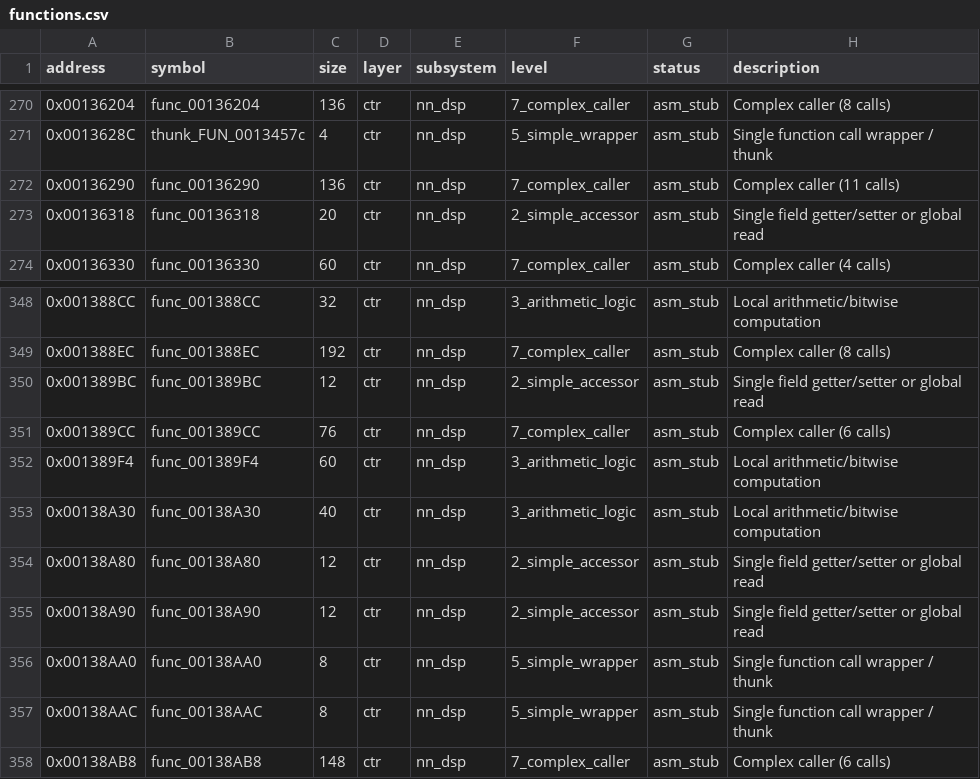
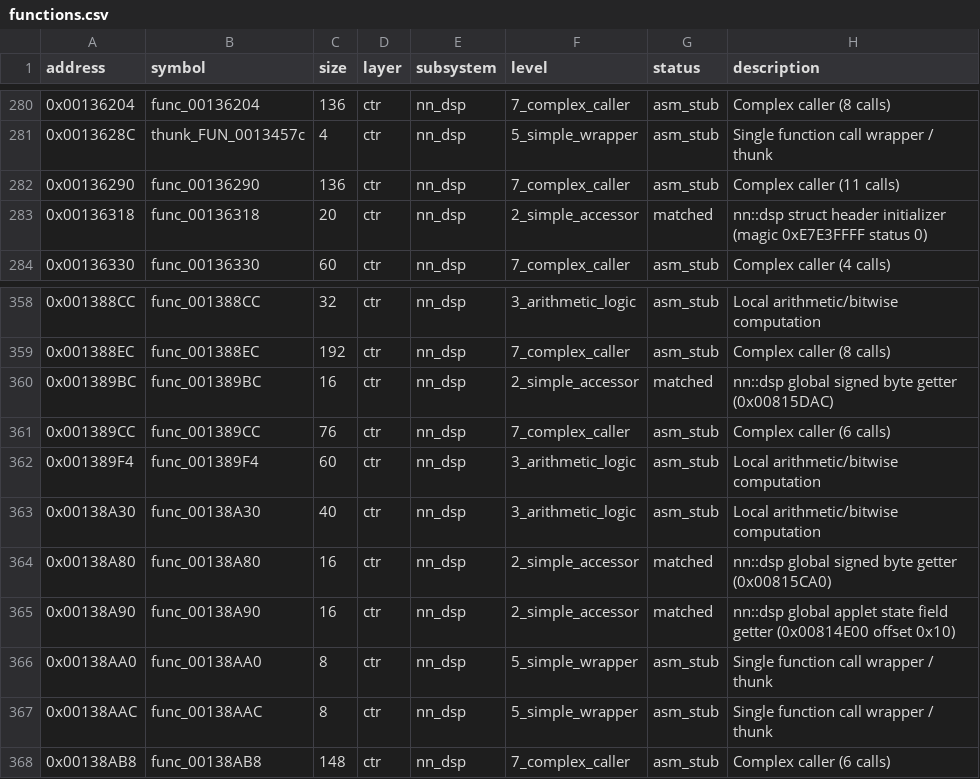
Before and after one commit to ChaconMoon/yokai-watch-2-decompiled, a CSV file: config/functions.csv, drawn as a sheet; only a part is shown, gaps mark what is left out; the diff covers the shown part only.

Commit message:
feat(decomp): match 22 CTR/Engine functions and map AppletState structure (94 matched, 0.52%)

```diff
--- a/config/functions.csv
+++ b/config/functions.csv
@@ -272,3 +282,3 @@ address,symbol,size,layer,subsystem,level,status,description
 0x00136290,func_00136290,136,ctr,nn_dsp,7_complex_caller,asm_stub,Complex caller (11 calls)
-0x00136318,func_00136318,20,ctr,nn_dsp,2_simple_accessor,asm_stub,Single field getter/setter or global read
+0x00136318,func_00136318,20,ctr,nn_dsp,2_simple_accessor,matched,nn::dsp struct header initializer (magic 0xE7E3FFFF status 0)
 0x00136330,func_00136330,60,ctr,nn_dsp,7_complex_caller,asm_stub,Complex caller (4 calls)
@@ -349,3 +359,3 @@ address,symbol,size,layer,subsystem,level,status,description
 0x001388EC,func_001388EC,192,ctr,nn_dsp,7_complex_caller,asm_stub,Complex caller (8 calls)
-0x001389BC,func_001389BC,12,ctr,nn_dsp,2_simple_accessor,asm_stub,Single field getter/setter or global read
+0x001389BC,func_001389BC,16,ctr,nn_dsp,2_simple_accessor,matched,nn::dsp global signed byte getter (0x00815DAC)
 0x001389CC,func_001389CC,76,ctr,nn_dsp,7_complex_caller,asm_stub,Complex caller (6 calls)
@@ -353,4 +363,4 @@ address,symbol,size,layer,subsystem,level,status,description
 0x00138A30,func_00138A30,40,ctr,nn_dsp,3_arithmetic_logic,asm_stub,Local arithmetic/bitwise computation
-0x00138A80,func_00138A80,12,ctr,nn_dsp,2_simple_accessor,asm_stub,Single field getter/setter or global read
-0x00138A90,func_00138A90,12,ctr,nn_dsp,2_simple_accessor,asm_stub,Single field getter/setter or global read
+0x00138A80,func_00138A80,16,ctr,nn_dsp,2_simple_accessor,matched,nn::dsp global signed byte getter (0x00815CA0)
+0x00138A90,func_00138A90,16,ctr,nn_dsp,2_simple_accessor,matched,nn::dsp global applet state field getter (0x00814E00 offset 0x10)
 0x00138AA0,func_00138AA0,8,ctr,nn_dsp,5_simple_wrapper,asm_stub,Single function call wrapper / thunk
```
Also changed, not shown: 10 added rows and 17 edited cells elsewhere in this file, 45 other files.
